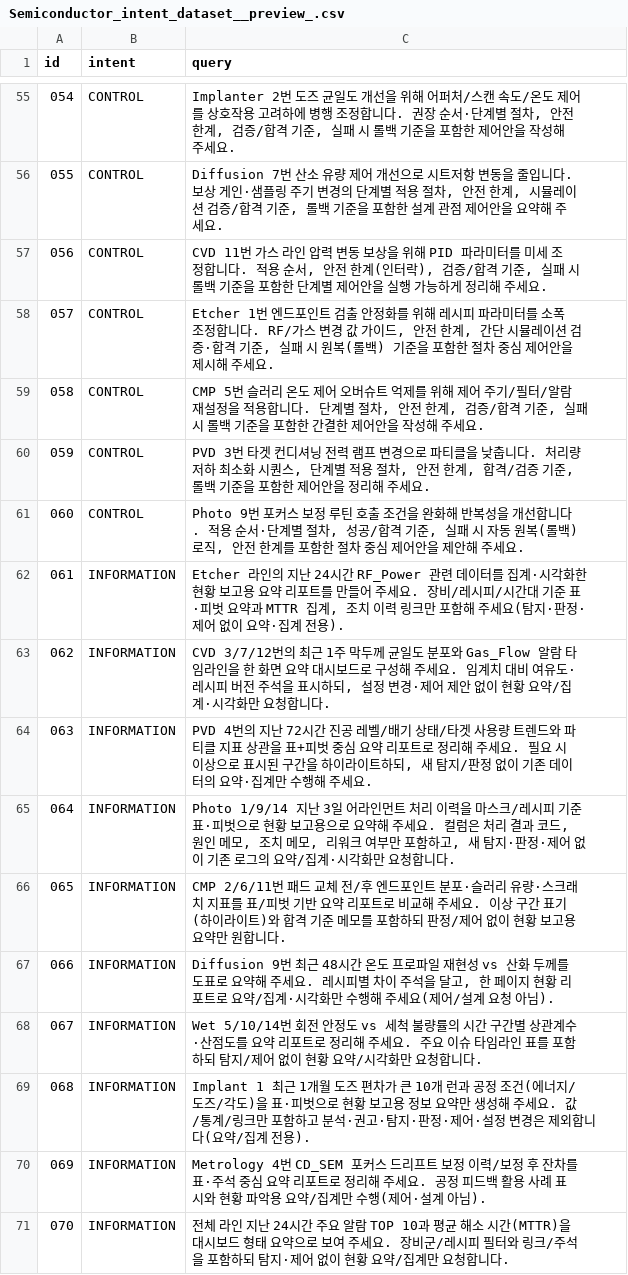
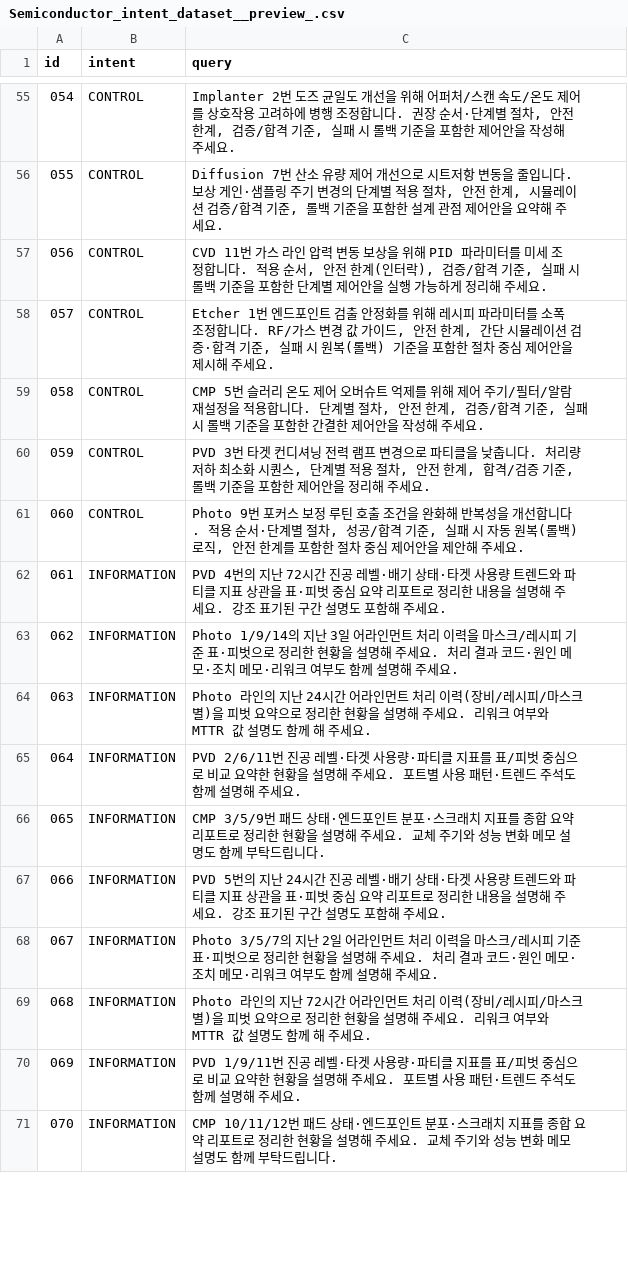
Before and after one commit to PRISM-System/PRISM-Monitor, a CSV file: InstructionRF/data/Semiconductor_intent_dataset__preview_.csv, drawn as a sheet; only a part is shown, gaps mark what is left out; the diff covers the shown part only.

Commit message:
InstructionRF 최종 코드 및 데이터셋 공유

```diff
--- a/InstructionRF/data/Semiconductor_intent_dataset__preview_.csv
+++ b/InstructionRF/data/Semiconductor_intent_dataset__preview_.csv
@@ -61,11 +61,11 @@
 "060","CONTROL","Photo 9번 포커스 보정 루틴 호출 조건을 완화해 반복성을 개선합니다. 적용 순서·단계별 절차, 성공/합격 기준, 실패 시 자동 원복(롤백) 로직, 안전 한계를 포함한 절차 중심 제어안을 제안해 주세요."
-"061","INFORMATION","Etcher 라인의 지난 24시간 RF_Power 관련 데이터를 집계·시각화한 현황 보고용 요약 리포트를 만들어 주세요. 장비/레시피/시간대 기준 표·피벗 요약과 MTTR 집계, 조치 이력 링크만 포함해 주세요(탐지·판정·제어 없이 요약·집계 전용)."
-"062","INFORMATION","CVD 3/7/12번의 최근 1주 막두께 균일도 분포와 Gas_Flow 알람 타임라인을 한 화면 요약 대시보드로 구성해 주세요. 임계치 대비 여유도·레시피 버전 주석을 표시하되, 설정 변경·제어 제안 없이 현황 요약/집계·시각화만 요청합니다."
-"063","INFORMATION","PVD 4번의 지난 72시간 진공 레벨/배기 상태/타겟 사용량 트렌드와 파티클 지표 상관을 표+피벗 중심 요약 리포트로 정리해 주세요. 필요 시 이상으로 표시된 구간을 하이라이트하되, 새 탐지/판정 없이 기존 데이터의 요약·집계만 수행해 주세요."
-"064","INFORMATION","Photo 1/9/14 지난 3일 어라인먼트 처리 이력을 마스크/레시피 기준 표·피벗으로 현황 보고용으로 요약해 주세요. 컬럼은 처리 결과 코드, 원인 메모, 조치 메모, 리워크 여부만 포함하고, 새 탐지·판정·제어 없이 기존 로그의 요약/집계·시각화만 요청합니다."
-"065","INFORMATION","CMP 2/6/11번 패드 교체 전/후 엔드포인트 분포·슬러리 유량·스크래치 지표를 표/피벗 기반 요약 리포트로 비교해 주세요. 이상 구간 표기(하이라이트)와 합격 기준 메모를 포함하되 판정/제어 없이 현황 보고용 요약만 원합니다."
-"066","INFORMATION","Diffusion 9번 최근 48시간 온도 프로파일 재현성 vs 산화 두께를 도표로 요약해 주세요. 레시피별 차이 주석을 달고, 한 페이지 현황 리포트로 요약/집계·시각화만 수행해 주세요(제어/설계 요청 아님)."
-"067","INFORMATION","Wet 5/10/14번 회전 안정도 vs 세척 불량률의 시간 구간별 상관계수·산점도를 요약 리포트로 정리해 주세요. 주요 이슈 타임라인 표를 포함하되 탐지/제어 없이 현황 요약/시각화만 요청합니다."
-"068","INFORMATION","Implant 1 최근 1개월 도즈 편차가 큰 10개 런과 공정 조건(에너지/도즈/각도)을 표·피벗으로 현황 보고용 정보 요약만 생성해 주세요. 값/통계/링크만 포함하고 분석·권고·탐지·판정·제어·설정 변경은 제외합니다(요약/집계 전용)."
-"069","INFORMATION","Metrology 4번 CD_SEM 포커스 드리프트 보정 이력/보정 후 잔차를 표·주석 중심 요약 리포트로 정리해 주세요. 공정 피드백 활용 사례 표시와 현황 파악용 요약/집계만 수행(제어·설계 아님)."
-"070","INFORMATION","전체 라인 지난 24시간 주요 알람 TOP 10과 평균 해소 시간(MTTR)을 대시보드 형태 요약으로 보여 주세요. 장비군/레시피 필터와 링크/주석을 포함하되 탐지·제어 없이 현황 요약/집계만 요청합니다."
+"061","INFORMATION","PVD 4번의 지난 72시간 진공 레벨·배기 상태·타겟 사용량 트렌드와 파티클 지표 상관을 표·피벗 중심 요약 리포트로 정리한 내용을 설명해 주세요. 강조 표기된 구간 설명도 포함해 주세요."
+"062","INFORMATION","Photo 1/9/14의 지난 3일 어라인먼트 처리 이력을 마스크/레시피 기준 표·피벗으로 정리한 현황을 설명해 주세요. 처리 결과 코드·원인 메모·조치 메모·리워크 여부도 함께 설명해 주세요."
+"063","INFORMATION","Photo 라인의 지난 24시간 어라인먼트 처리 이력(장비/레시피/마스크별)을 피벗 요약으로 정리한 현황을 설명해 주세요. 리워크 여부와 MTTR 값 설명도 함께 해 주세요."
+"064","INFORMATION","PVD 2/6/11번 진공 레벨·타겟 사용량·파티클 지표를 표/피벗 중심으로 비교 요약한 현황을 설명해 주세요. 포트별 사용 패턴·트렌드 주석도 함께 설명해 주세요."
+"065","INFORMATION","CMP 3/5/9번 패드 상태·엔드포인트 분포·스크래치 지표를 종합 요약 리포트로 정리한 현황을 설명해 주세요. 교체 주기와 성능 변화 메모 설명도 함께 부탁드립니다."
+"066","INFORMATION","PVD 5번의 지난 24시간 진공 레벨·배기 상태·타겟 사용량 트렌드와 파티클 지표 상관을 표·피벗 중심 요약 리포트로 정리한 내용을 설명해 주세요. 강조 표기된 구간 설명도 포함해 주세요."
+"067","INFORMATION","Photo 3/5/7의 지난 2일 어라인먼트 처리 이력을 마스크/레시피 기준 표·피벗으로 정리한 현황을 설명해 주세요. 처리 결과 코드·원인 메모·조치 메모·리워크 여부도 함께 설명해 주세요."
+"068","INFORMATION","Photo 라인의 지난 72시간 어라인먼트 처리 이력(장비/레시피/마스크별)을 피벗 요약으로 정리한 현황을 설명해 주세요. 리워크 여부와 MTTR 값 설명도 함께 해 주세요."
+"069","INFORMATION","PVD 1/9/11번 진공 레벨·타겟 사용량·파티클 지표를 표/피벗 중심으로 비교 요약한 현황을 설명해 주세요. 포트별 사용 패턴·트렌드 주석도 함께 설명해 주세요."
+"070","INFORMATION","CMP 10/11/12번 패드 상태·엔드포인트 분포·스크래치 지표를 종합 요약 리포트로 정리한 현황을 설명해 주세요. 교체 주기와 성능 변화 메모 설명도 함께 부탁드립니다."
```
Also changed, not shown: 11 edited cells elsewhere in this file, 8 other files.
